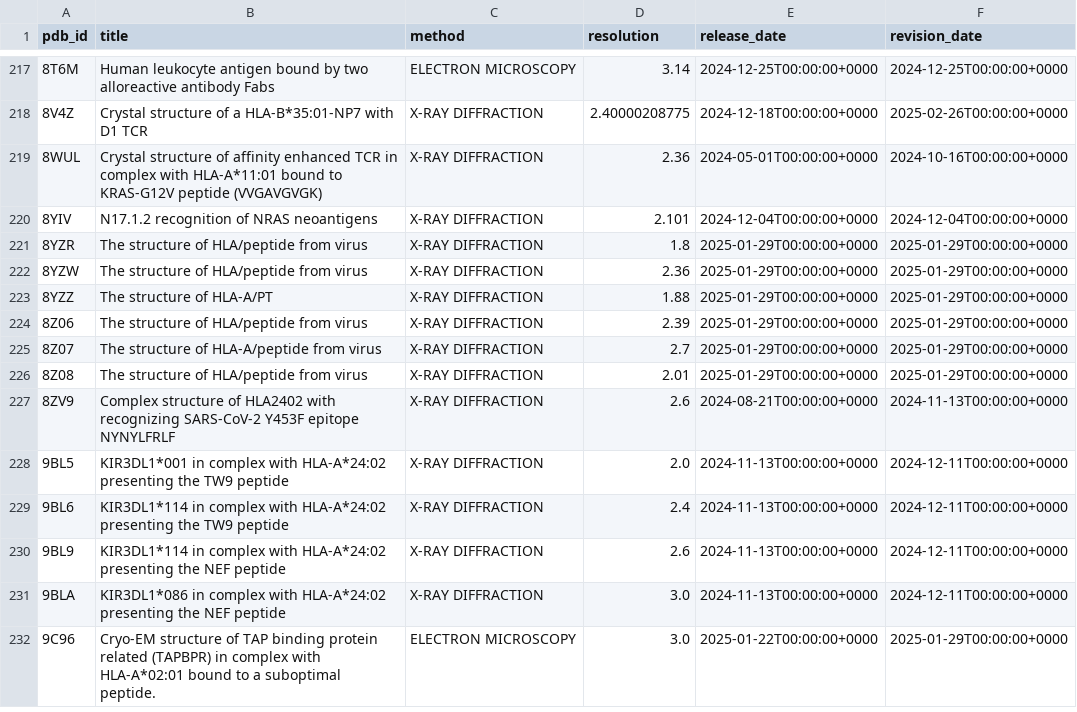
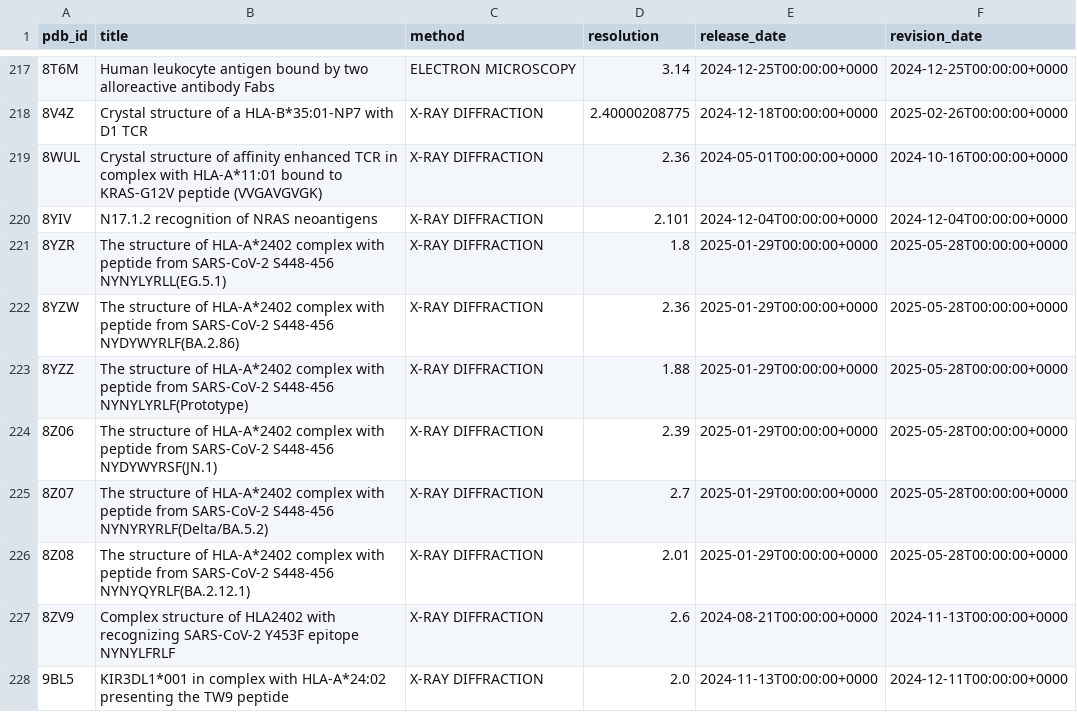
Before and after one commit to sermare/ESMCBA, a CSV file: jupyter_notebooks/rdfiffusion/metadata.csv, drawn as a sheet; only a part is shown, gaps mark what is left out; the shorter side is filled out with more unchanged rows.

```diff
--- a/jupyter_notebooks/rdfiffusion/metadata.csv
+++ b/jupyter_notebooks/rdfiffusion/metadata.csv
@@ -220,8 +220,8 @@ pdb_id,title,method,resolution,release_date,revision_date
 8YIV,N17.1.2 recognition of NRAS neoantigens,X-RAY DIFFRACTION,2.101,2024-12-04T00:00:00+0000,2024-12-04T00:00:00+0000
-8YZR,The structure of HLA/peptide from virus,X-RAY DIFFRACTION,1.8,2025-01-29T00:00:00+0000,2025-01-29T00:00:00+0000
-8YZW,The structure of HLA/peptide from virus,X-RAY DIFFRACTION,2.36,2025-01-29T00:00:00+0000,2025-01-29T00:00:00+0000
-8YZZ,The structure of HLA-A/PT,X-RAY DIFFRACTION,1.88,2025-01-29T00:00:00+0000,2025-01-29T00:00:00+0000
-8Z06,The structure of HLA/peptide from virus,X-RAY DIFFRACTION,2.39,2025-01-29T00:00:00+0000,2025-01-29T00:00:00+0000
-8Z07,The structure of HLA-A/peptide from virus,X-RAY DIFFRACTION,2.7,2025-01-29T00:00:00+0000,2025-01-29T00:00:00+0000
-8Z08,The structure of HLA/peptide from virus,X-RAY DIFFRACTION,2.01,2025-01-29T00:00:00+0000,2025-01-29T00:00:00+0000
+8YZR,The structure of HLA-A*2402 complex with peptide from SARS-CoV-2 S448-456 NYNYLYRLL(EG.5.1),X-RAY DIFFRACTION,1.8,2025-01-29T00:00:00+0000,2025-05-28T00:00:00+0000
+8YZW,The structure of HLA-A*2402 complex with peptide from SARS-CoV-2 S448-456 NYDYWYRLF(BA.2.86),X-RAY DIFFRACTION,2.36,2025-01-29T00:00:00+0000,2025-05-28T00:00:00+0000
+8YZZ,The structure of HLA-A*2402 complex with peptide from SARS-CoV-2 S448-456 NYNYLYRLF(Prototype),X-RAY DIFFRACTION,1.88,2025-01-29T00:00:00+0000,2025-05-28T00:00:00+0000
+8Z06,The structure of HLA-A*2402 complex with peptide from SARS-CoV-2 S448-456 NYDYWYRSF(JN.1),X-RAY DIFFRACTION,2.39,2025-01-29T00:00:00+0000,2025-05-28T00:00:00+0000
+8Z07,The structure of HLA-A*2402 complex with peptide from SARS-CoV-2 S448-456 NYNYRYRLF(Delta/BA.5.2),X-RAY DIFFRACTION,2.7,2025-01-29T00:00:00+0000,2025-05-28T00:00:00+0000
+8Z08,The structure of HLA-A*2402 complex with peptide from SARS-CoV-2 S448-456 NYNYQYRLF(BA.2.12.1),X-RAY DIFFRACTION,2.01,2025-01-29T00:00:00+0000,2025-05-28T00:00:00+0000
 8ZV9,Complex structure of HLA2402 with recognizing SARS-CoV-2 Y453F epitope NYNYLFRLF,X-RAY DIFFRACTION,2.6,2024-08-21T00:00:00+0000,2024-11-13T00:00:00+0000
```
Also changed, not shown: 26 other files.
